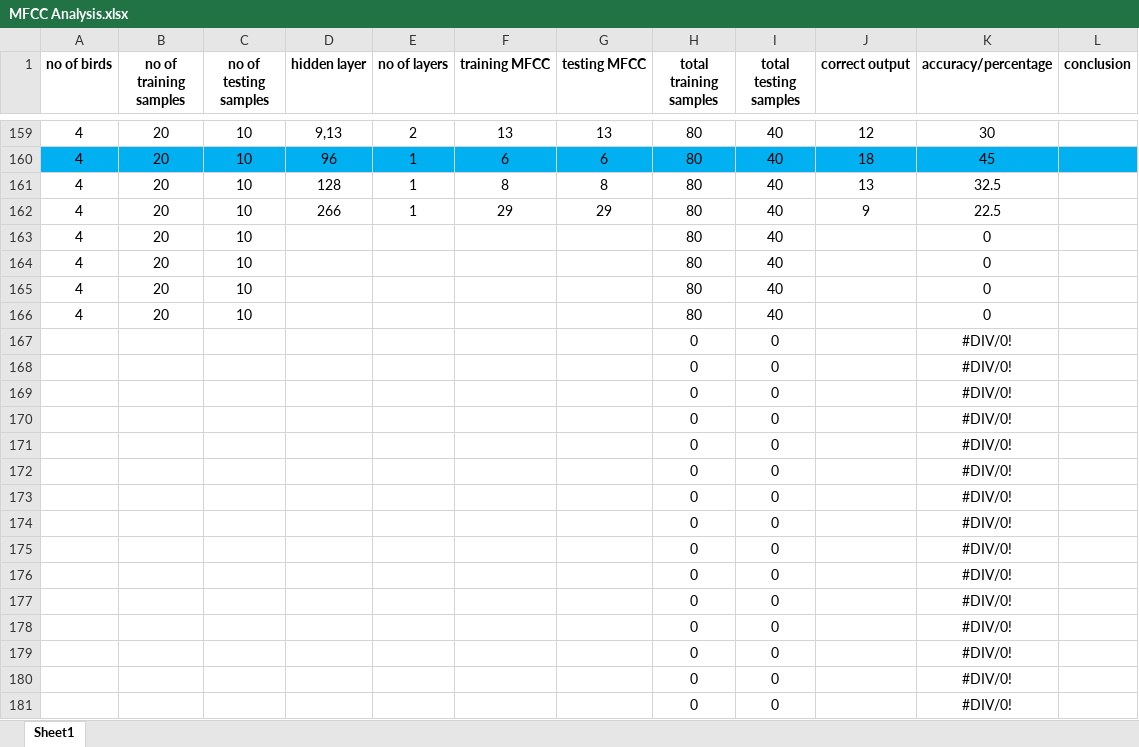
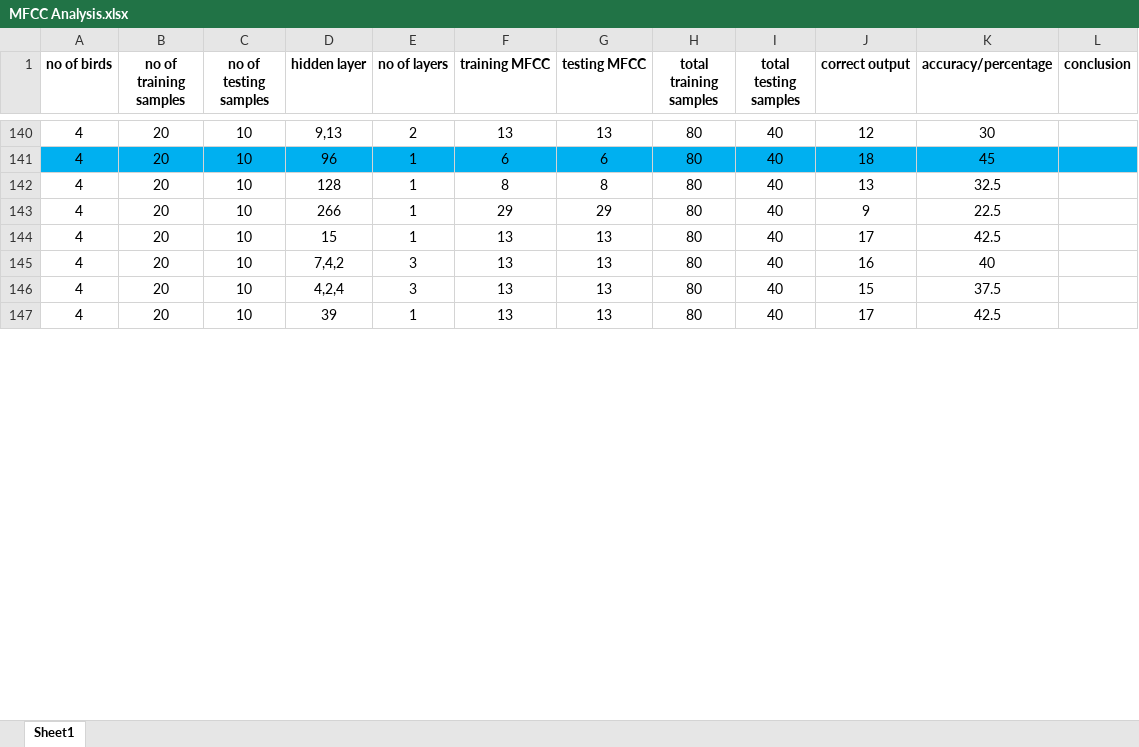
Before and after one commit to Amit-1001/BirdDetection, an Excel workbook: Analysis/MFCC Analysis.xlsx, sheet Sheet1, drawn as a sheet; only a part is shown, gaps mark what is left out; values as stored, in another font and other column widths than the file's, no borders; removed rows and columns are numbered as before the commit, all else as after; the diff covers the shown part only; the diff names each change by its address in the sheet, - before the commit and + after, or states it on an @@ line.

```diff
--- a/Analysis/MFCC Analysis.xlsx (sheet Sheet1)
+++ b/Analysis/MFCC Analysis.xlsx (sheet Sheet1)
-D144 (hidden layer): (empty)
+D144 (hidden layer): 15
-E144 (no of layers): (empty)
+E144 (no of layers): 1
-F144:F147 (training MFCC): (empty)
+F144:F147 (training MFCC): 13
-G144:G147 (testing MFCC): (empty)
+G144:G147 (testing MFCC): 13
-J144 (correct output): (empty)
+J144 (correct output): 17
-K144 (accuracy/percentage): 0
+K144 (accuracy/percentage): 42.5
-D145 (hidden layer): (empty)
+D145 (hidden layer): 7,4,2
-E145:E146 (no of layers): (empty)
+E145:E146 (no of layers): 3
-J145 (correct output): (empty)
+J145 (correct output): 16
-K145 (accuracy/percentage): 0
+K145 (accuracy/percentage): 40
-D146 (hidden layer): (empty)
+D146 (hidden layer): 4,2,4
-J146 (correct output): (empty)
+J146 (correct output): 15
-K146 (accuracy/percentage): 0
+K146 (accuracy/percentage): 37.5
-D147 (hidden layer): (empty)
+D147 (hidden layer): 39
-E147 (no of layers): (empty)
+E147 (no of layers): 1
-J147 (correct output): (empty)
+J147 (correct output): 17
-K147 (accuracy/percentage): 0
+K147 (accuracy/percentage): 42.5
-row 167:  |  |  |  |  |  |  | 0 | 0 |  | #DIV/0!
-row 168:  |  |  |  |  |  |  | 0 | 0 |  | #DIV/0!
-row 169:  |  |  |  |  |  |  | 0 | 0 |  | #DIV/0!
-row 170:  |  |  |  |  |  |  | 0 | 0 |  | #DIV/0!
-row 171:  |  |  |  |  |  |  | 0 | 0 |  | #DIV/0!
-row 172:  |  |  |  |  |  |  | 0 | 0 |  | #DIV/0!
-row 173:  |  |  |  |  |  |  | 0 | 0 |  | #DIV/0!
-row 174:  |  |  |  |  |  |  | 0 | 0 |  | #DIV/0!
-row 175:  |  |  |  |  |  |  | 0 | 0 |  | #DIV/0!
-row 176:  |  |  |  |  |  |  | 0 | 0 |  | #DIV/0!
-row 177:  |  |  |  |  |  |  | 0 | 0 |  | #DIV/0!
-row 178:  |  |  |  |  |  |  | 0 | 0 |  | #DIV/0!
-row 179:  |  |  |  |  |  |  | 0 | 0 |  | #DIV/0!
-row 180:  |  |  |  |  |  |  | 0 | 0 |  | #DIV/0!
-row 181:  |  |  |  |  |  |  | 0 | 0 |  | #DIV/0!
```
Also changed, not shown: 29 added rows, 32 removed rows and cell formats elsewhere in this sheet, formulas that keep their value, Analysis/Timbre Analysis.xlsx.
